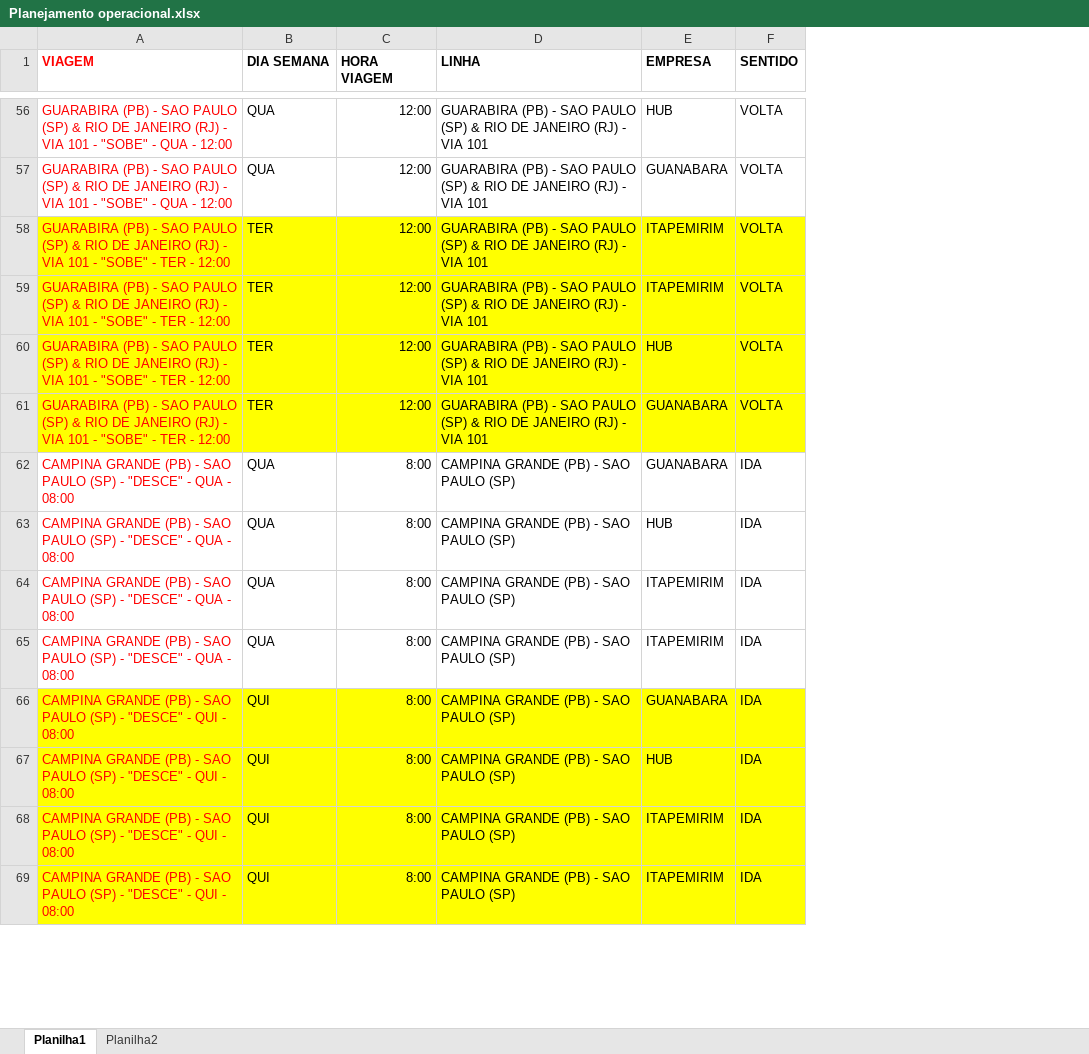
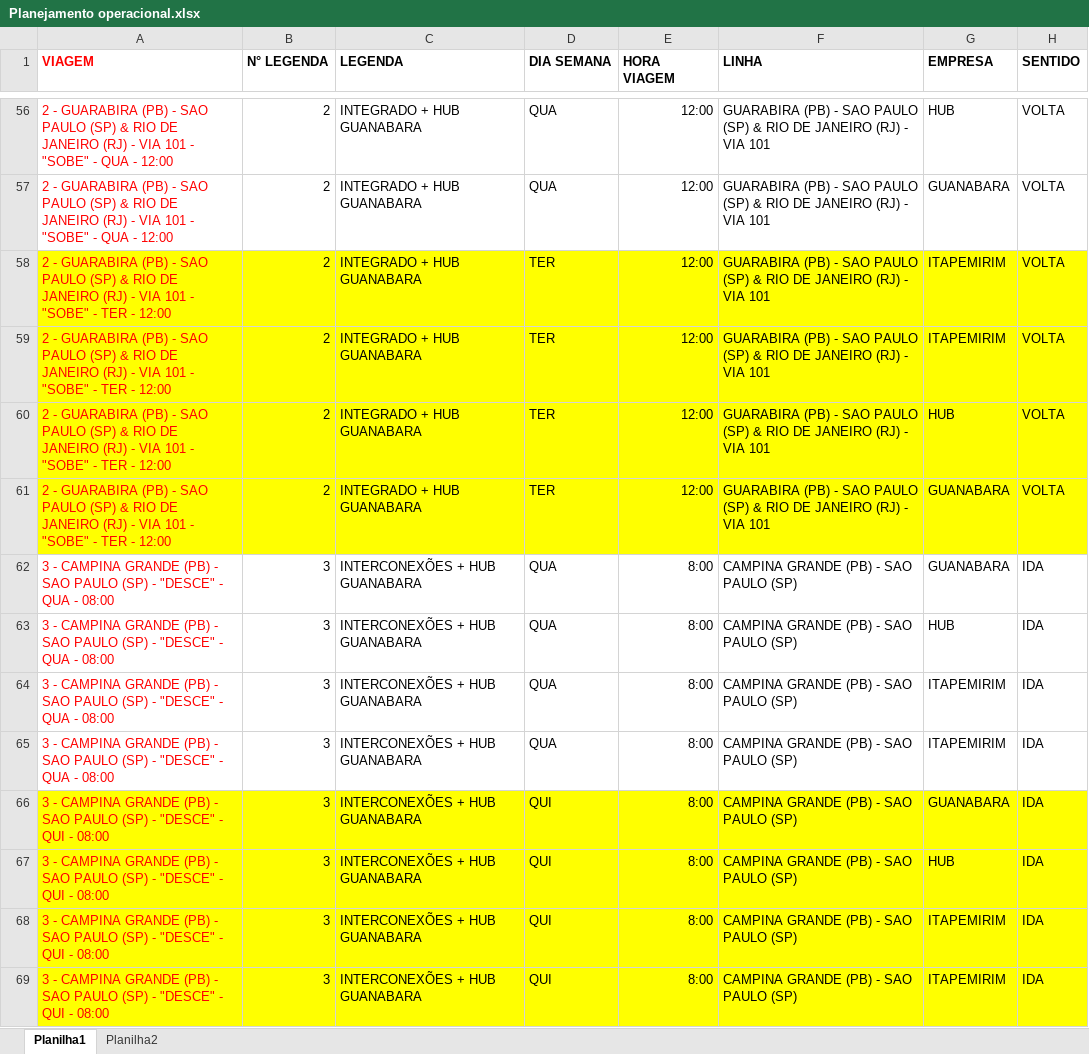
Before and after one commit to Vinipurcinelli-hub/Hub_FSA, an Excel workbook: Planejamento operacional.xlsx, sheet Planilha1, drawn as a sheet; only a part is shown, gaps mark what is left out; values as stored, in another font and other column widths than the file's, no borders; the diff covers the shown part only; the diff names each change by its address in the sheet, - before the commit and + after, or states it on an @@ line.

```diff
--- a/Planejamento operacional.xlsx (sheet Planilha1)
+++ b/Planejamento operacional.xlsx (sheet Planilha1)
+column B (N° LEGENDA), rows 56-69: 2 | 2 | 2 | 2 | 2 | 2 | 3 | 3 | 3 | 3 | 3 | 3 | 3 | 3
+column C (LEGENDA), rows 56-69: INTEGRADO + HUB GUANABARA | INTEGRADO + HUB GUANABARA | INTEGRADO + HUB GUANABARA | INTEGRADO + HUB GUANABARA | INTEGRADO + HUB GUANABARA | INTEGRADO + HUB GUANABARA | INTERCONEXÕES + HUB GUANABARA | INTERCONEXÕES + HUB GUANABARA | INTERCONEXÕES + HUB GUANABARA | INTERCONEXÕES + HUB GUANABARA | INTERCONEXÕES + HUB GUANABARA | INTERCONEXÕES + HUB GUANABARA | INTERCONEXÕES + HUB GUANABARA | INTERCONEXÕES + HUB GUANABARA
-A56:A57 (VIAGEM): GUARABIRA (PB)…
+A56:A57 (VIAGEM): 2 - GUARABIRA (PB)…
-A58:A61 (VIAGEM): GUARABIRA (PB)…
+A58:A61 (VIAGEM): 2 - GUARABIRA (PB)…
-A62:A65 (VIAGEM): CAMPINA GRANDE…
+A62:A65 (VIAGEM): 3 - CAMPINA GRANDE…
-A66:A69 (VIAGEM): CAMPINA GRANDE…
+A66:A69 (VIAGEM): 3 - CAMPINA GRANDE…
```
Also changed, not shown: 92 edited cells elsewhere in this sheet, formulas that keep their value.
